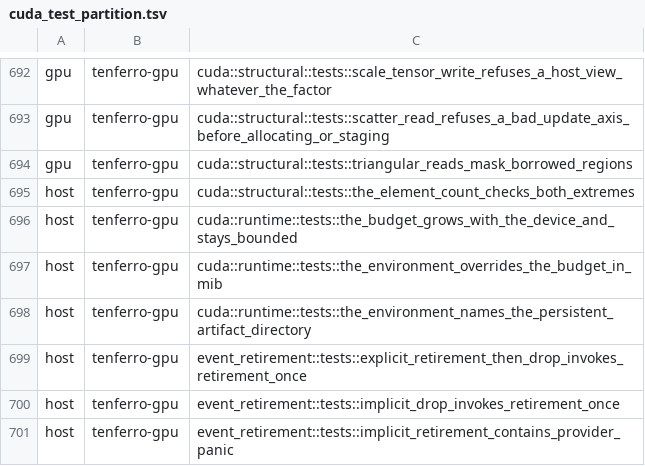
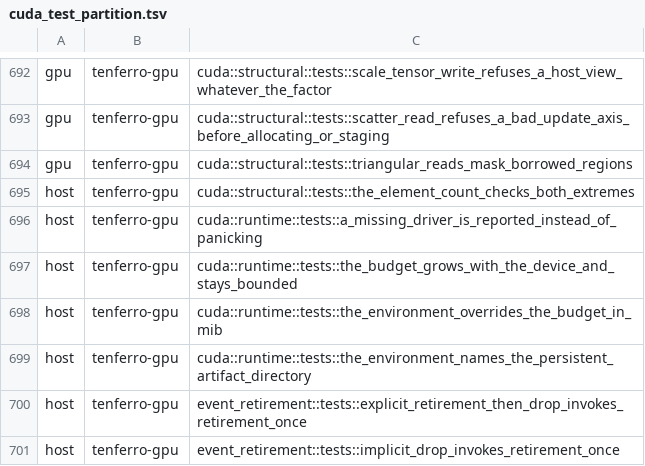
Before and after one commit to tensor4all/tenferro-rs, a TSV file: scripts/ci/cuda_test_partition.tsv, drawn as a sheet; only a part is shown, gaps mark what is left out; the shorter side is filled out with more unchanged rows.

Commit message:
fix(gpu): probe CUDA before constructing an engine (#2401)
Both CUDA examples called cuda_devices() first, so on a host without a
loadable libcuda the process died inside cudarc's dynamic loader with a
panic naming LD_LIBRARY_PATH and .dylib candidates. Probe with
gpu_available() first and report the missing driver on stderr with a
non-zero exit.

CudaRuntime::new/with_config now probe through t4a_cuda_runtime::device_count()
first, so CudaEngine::open reports a missing driver as the existing
CudaDeviceError::Discovery under initialize_driver instead of panicking.
cuda_devices still requires the probe; the new paragraph in
docs/guides/devices-and-gpu.md states that rule.

Refs #2401

```diff
--- a/scripts/ci/cuda_test_partition.tsv
+++ b/scripts/ci/cuda_test_partition.tsv
@@ -695,2 +695,3 @@ gpu	tenferro-gpu	cuda::structural::tests::triangular_reads_mask_borrowed_regions
 host	tenferro-gpu	cuda::structural::tests::the_element_count_checks_both_extremes
+host	tenferro-gpu	cuda::runtime::tests::a_missing_driver_is_reported_instead_of_panicking
 host	tenferro-gpu	cuda::runtime::tests::the_budget_grows_with_the_device_and_stays_bounded
```
Also changed, not shown: 5 other files.
